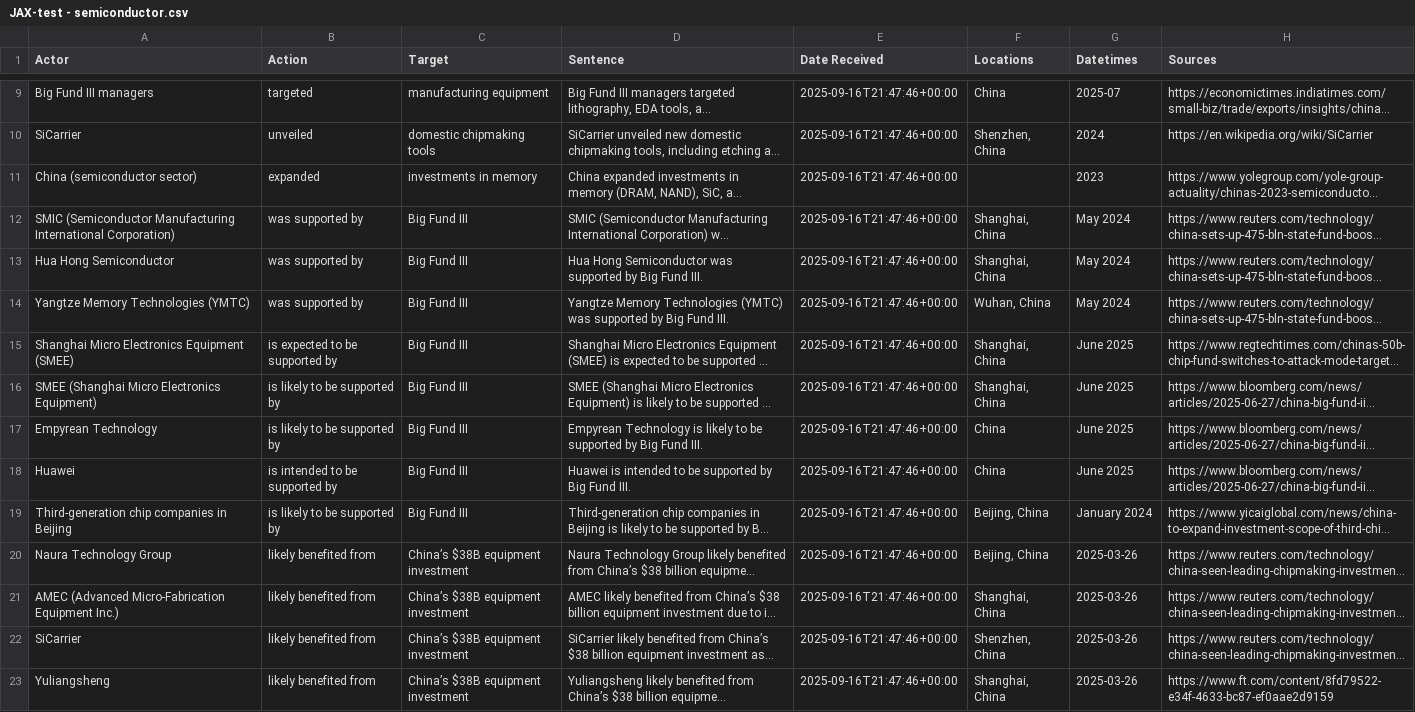
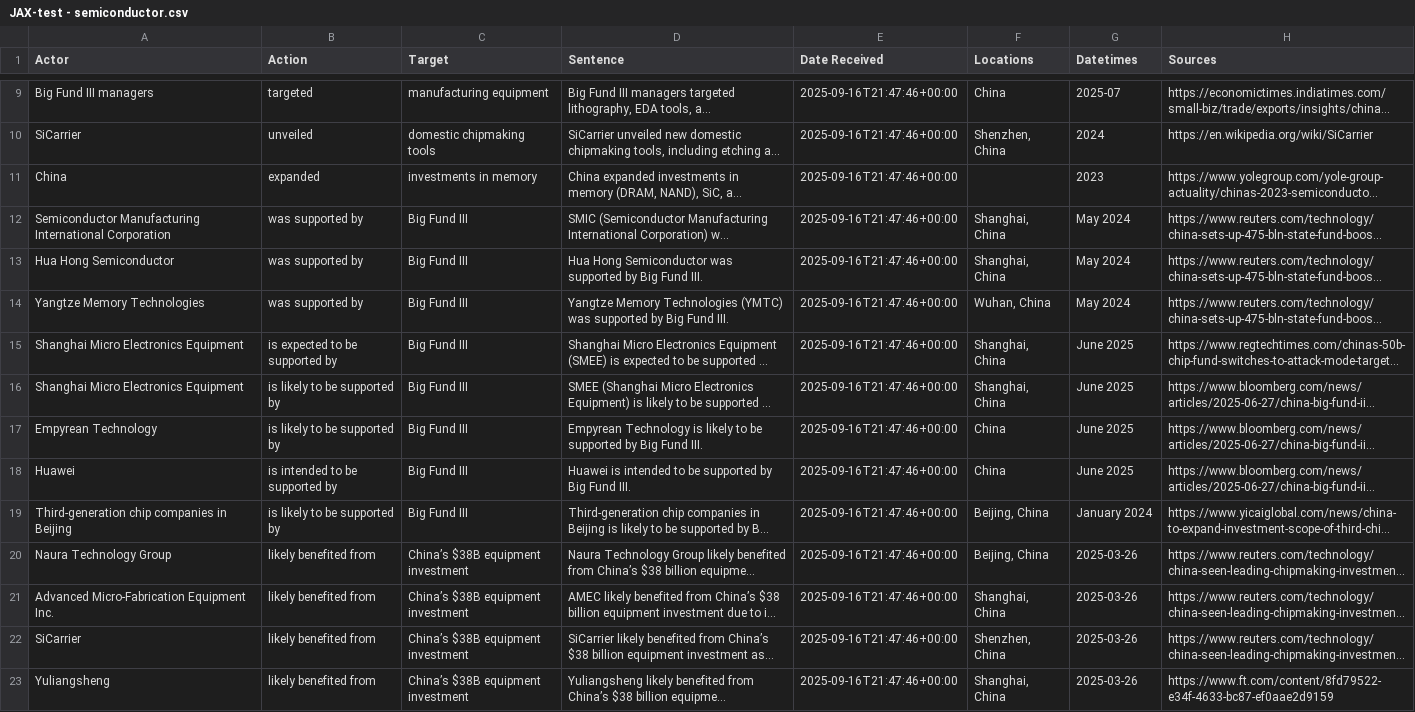
Before and after one commit to nikkithayer-primer/kb-redux, a CSV file: csv/JAX-test - semiconductor.csv, drawn as a sheet; only a part is shown, gaps mark what is left out; long unchanged cells end in …; the diff covers the shown part only; the diff names each change by its address in the sheet, - before the commit and + after, or states it on an @@ line.

```diff
--- a/csv/JAX-test - semiconductor.csv
+++ b/csv/JAX-test - semiconductor.csv
-A11 (Actor): China (semiconductor sector)
+A11 (Actor): China
-A12 (Actor): SMIC (Semiconductor Manufacturing International Corporation)
+A12 (Actor): Semiconductor Manufacturing International Corporation
-A14 (Actor): Yangtze Memory Technologies (YMTC)
+A14 (Actor): Yangtze Memory Technologies
-A15 (Actor): Shanghai Micro Electronics Equipment (SMEE)
+A15 (Actor): Shanghai Micro Electronics Equipment
-A16 (Actor): SMEE (Shanghai Micro Electronics Equipment)
+A16 (Actor): Shanghai Micro Electronics Equipment
-A21 (Actor): AMEC (Advanced Micro-Fabrication Equipment Inc.)
+A21 (Actor): Advanced Micro-Fabrication Equipment Inc.
```
Also changed, not shown: 10 edited cells elsewhere in this file, csv/JAX-test - declaration.csv, csv/JAX-test - travel.csv, 7 other files.
